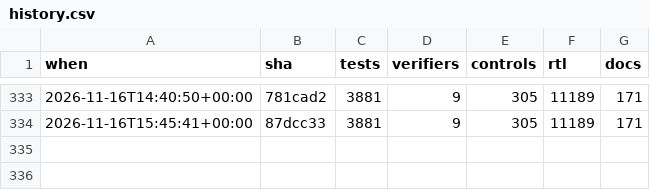
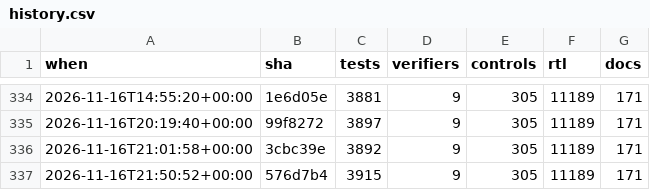
Before and after one commit to 2AMLogic/gf180-parasynth, a CSV file: docs/scorecard/history.csv, drawn as a sheet; only a part is shown, gaps mark what is left out; the diff covers the shown part only.

```diff
--- a/docs/scorecard/history.csv
+++ b/docs/scorecard/history.csv
@@ -333,2 +334,4 @@ when,sha,tests,verifiers,controls,rtl,docs
-2026-11-16T14:40:50+00:00,781cad2,3881,9,305,11189,171
-2026-11-16T15:45:41+00:00,87dcc33,3881,9,305,11189,171
+2026-11-16T14:55:20+00:00,1e6d05e,3881,9,305,11189,171
+2026-11-16T20:19:40+00:00,99f8272,3897,9,305,11189,171
+2026-11-16T21:01:58+00:00,3cbc39e,3892,9,305,11189,171
+2026-11-16T21:50:52+00:00,576d7b4,3915,9,305,11189,171
```
Also changed, not shown: 1 added row and 31 edited cells elsewhere in this file, 2 other files.
